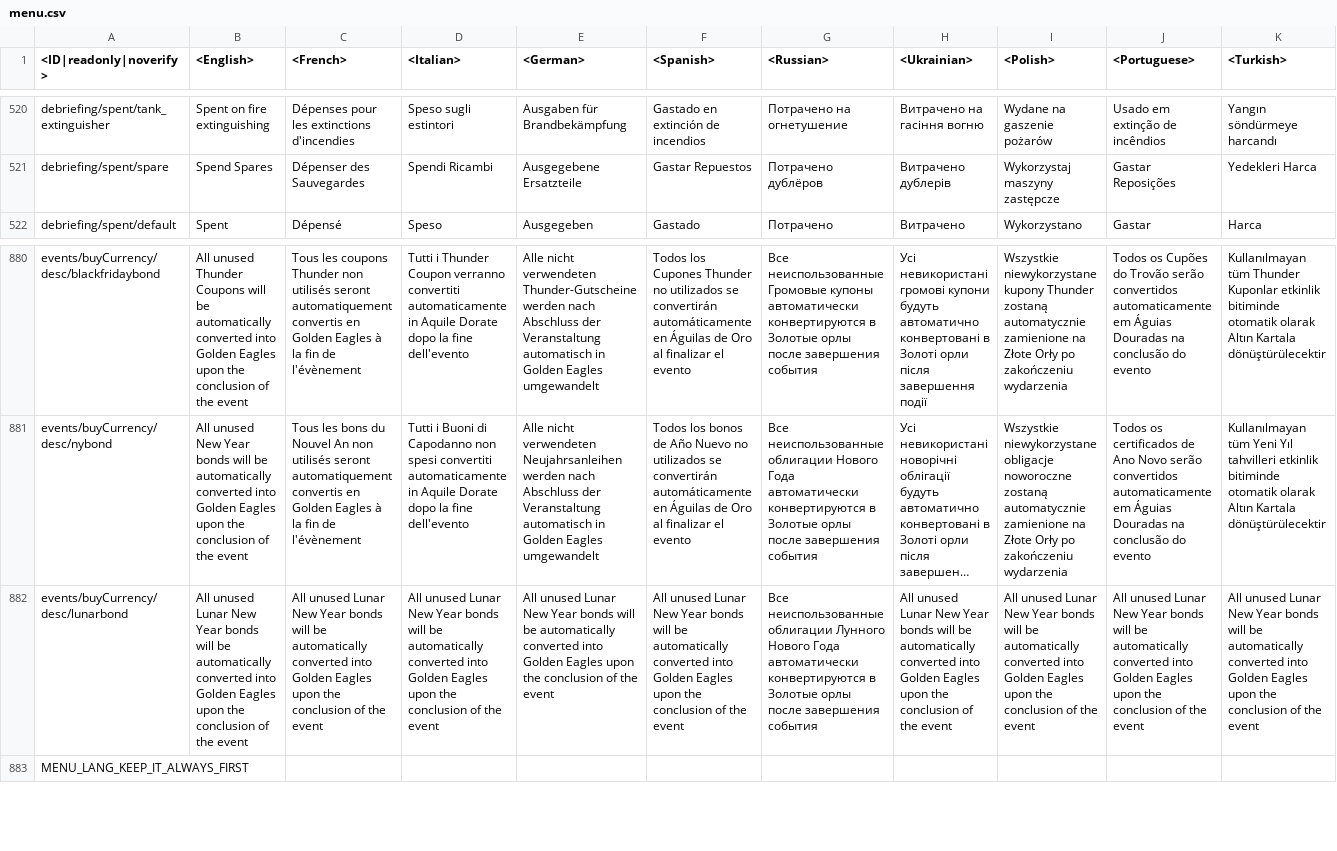
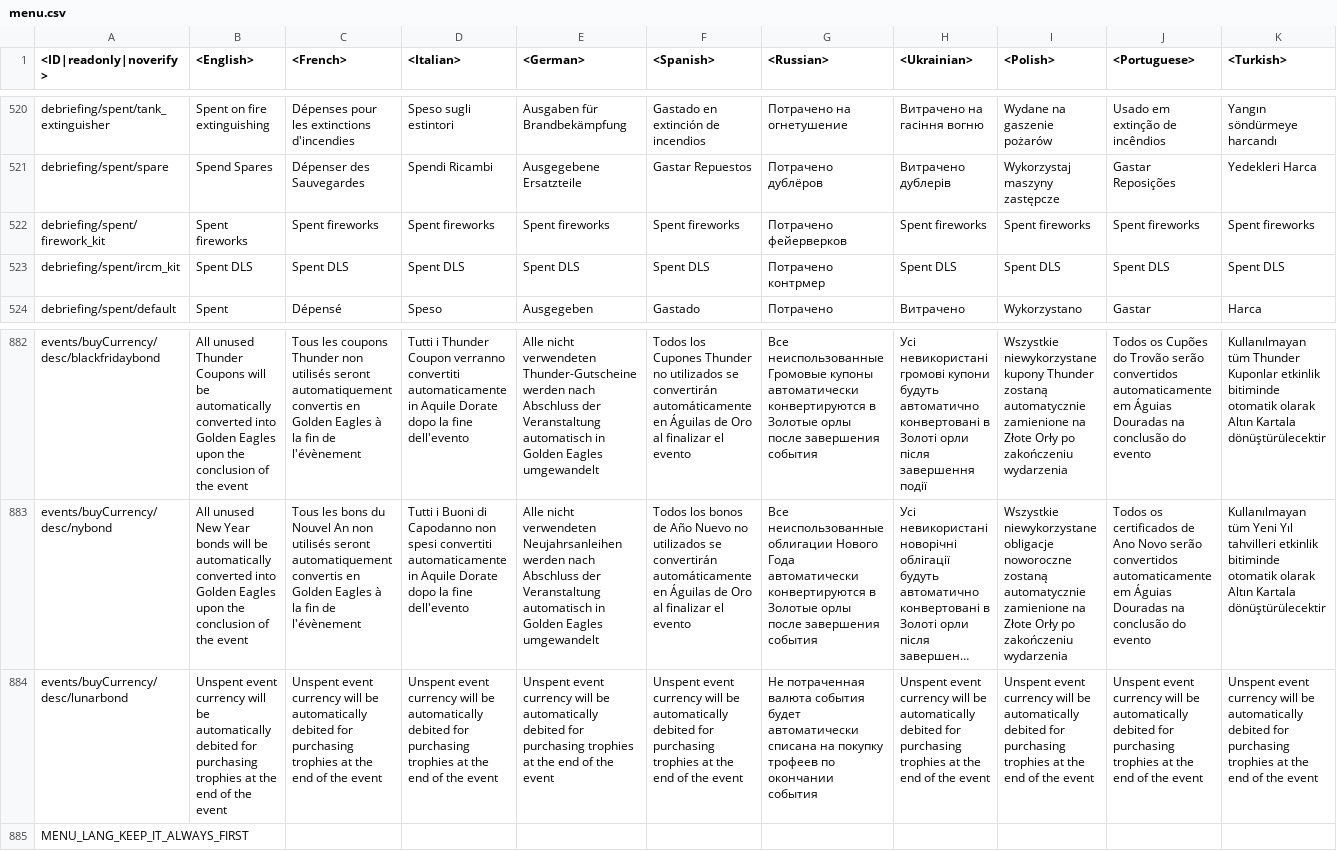
Before and after one commit to gszabi99/War-Thunder-Mobile-Datamine, a CSV file: lang.vromfs.bin_u/lang/menu.csv, drawn as a sheet; only a part is shown, gaps mark what is left out; long unchanged cells end in …; addresses are those after the commit; rows hold the shown columns only; the diff covers the shown part only; the diff names each change by its address in the sheet, - before the commit and + after, or states it on an @@ line.

```diff
--- a/lang.vromfs.bin_u/lang/menu.csv
+++ b/lang.vromfs.bin_u/lang/menu.csv
+row 522: debriefing/spent/firework_kit | Spent fireworks | Spent fireworks | Spent fireworks | Spent fireworks | Spent fireworks | Потрачено фейерверков | Spent fireworks | Spent fireworks | Spent fireworks | Spent fireworks
+row 523: debriefing/spent/ircm_kit | Spent DLS | Spent DLS | Spent DLS | Spent DLS | Spent DLS | Потрачено контрмер | Spent DLS | Spent DLS | Spent DLS | Spent DLS
-B884 (<English>): All unused Lunar New Year bonds will be automatically converted into Golden Eagles upon the conclusion of the…
+B884 (<English>): Unspent event currency will be automatically debited for purchasing trophies at the end of the…
-C884 (<French>): All unused Lunar New Year bonds will be automatically converted into Golden Eagles upon the conclusion of the…
+C884 (<French>): Unspent event currency will be automatically debited for purchasing trophies at the end of the…
-D884 (<Italian>): All unused Lunar New Year bonds will be automatically converted into Golden Eagles upon the conclusion of the…
+D884 (<Italian>): Unspent event currency will be automatically debited for purchasing trophies at the end of the…
-E884 (<German>): All unused Lunar New Year bonds will be automatically converted into Golden Eagles upon the conclusion of the…
+E884 (<German>): Unspent event currency will be automatically debited for purchasing trophies at the end of the…
-F884 (<Spanish>): All unused Lunar New Year bonds will be automatically converted into Golden Eagles upon the conclusion of the…
+F884 (<Spanish>): Unspent event currency will be automatically debited for purchasing trophies at the end of the…
-G884 (<Russian>): Все неиспользованные облигации Лунного Нового Года автоматически конвертируются в Золотые орлы после завершения события
+G884 (<Russian>): Не потраченная валюта события будет автоматически списана на покупку трофеев по окончании события
-H884 (<Ukrainian>): All unused Lunar New Year bonds will be automatically converted into Golden Eagles upon the conclusion of the…
+H884 (<Ukrainian>): Unspent event currency will be automatically debited for purchasing trophies at the end of the…
-I884 (<Polish>): All unused Lunar New Year bonds will be automatically converted into Golden Eagles upon the conclusion of the…
+I884 (<Polish>): Unspent event currency will be automatically debited for purchasing trophies at the end of the…
-J884 (<Portuguese>): All unused Lunar New Year bonds will be automatically converted into Golden Eagles upon the conclusion of the…
+J884 (<Portuguese>): Unspent event currency will be automatically debited for purchasing trophies at the end of the…
-K884 (<Turkish>): All unused Lunar New Year bonds will be automatically converted into Golden Eagles upon the conclusion of the…
+K884 (<Turkish>): Unspent event currency will be automatically debited for purchasing trophies at the end of the…
```
Also changed, not shown: 8 edited cells elsewhere in this file, lang.vromfs.bin_u/lang/units_weaponry.csv, 33 other files.
